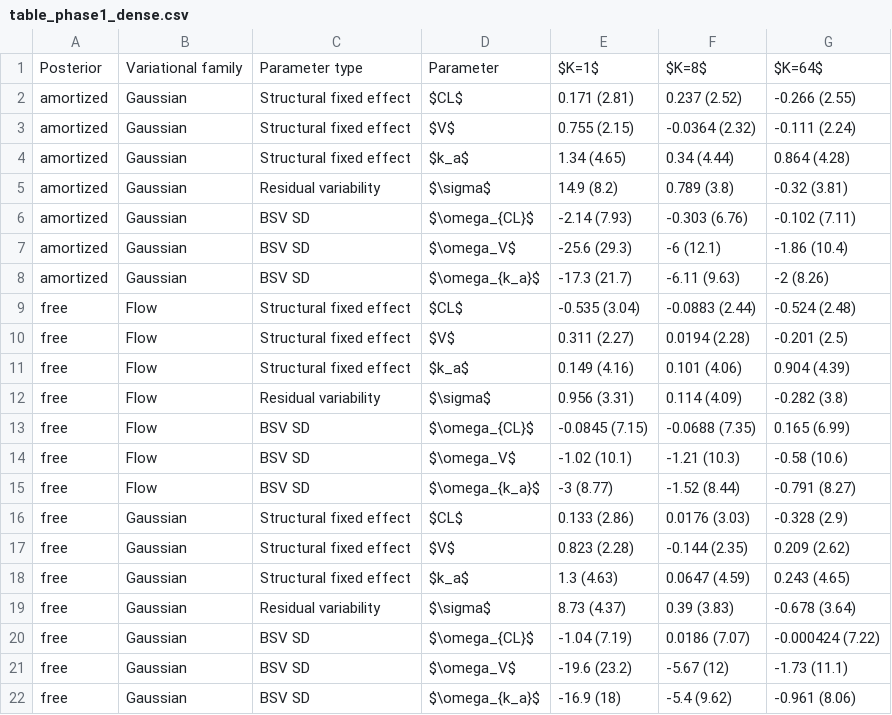
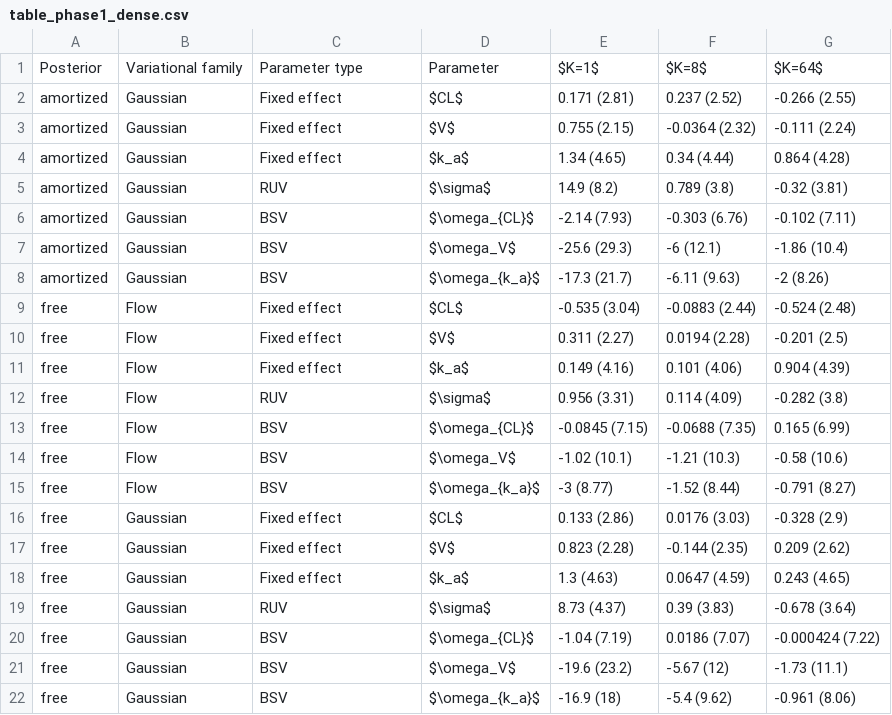
Before and after one commit to aelmokadem/nlme-vi, a CSV file: publication/tables/table_phase1_dense.csv, drawn as a sheet.

Commit message:
update manuscript copyedited tables

```diff
--- a/publication/tables/table_phase1_dense.csv
+++ b/publication/tables/table_phase1_dense.csv
@@ -1,22 +1,22 @@
 Posterior,Variational family,Parameter type,Parameter,$K=1$,$K=8$,$K=64$
-amortized,Gaussian,Structural fixed effect,$CL$,0.171 (2.81),0.237 (2.52),-0.266 (2.55)
-amortized,Gaussian,Structural fixed effect,$V$,0.755 (2.15),-0.0364 (2.32),-0.111 (2.24)
-amortized,Gaussian,Structural fixed effect,$k_a$,1.34 (4.65),0.34 (4.44),0.864 (4.28)
-amortized,Gaussian,Residual variability,$\sigma$,14.9 (8.2),0.789 (3.8),-0.32 (3.81)
-amortized,Gaussian,BSV SD,$\omega_{CL}$,-2.14 (7.93),-0.303 (6.76),-0.102 (7.11)
-amortized,Gaussian,BSV SD,$\omega_V$,-25.6 (29.3),-6 (12.1),-1.86 (10.4)
-amortized,Gaussian,BSV SD,$\omega_{k_a}$,-17.3 (21.7),-6.11 (9.63),-2 (8.26)
-free,Flow,Structural fixed effect,$CL$,-0.535 (3.04),-0.0883 (2.44),-0.524 (2.48)
-free,Flow,Structural fixed effect,$V$,0.311 (2.27),0.0194 (2.28),-0.201 (2.5)
-free,Flow,Structural fixed effect,$k_a$,0.149 (4.16),0.101 (4.06),0.904 (4.39)
-free,Flow,Residual variability,$\sigma$,0.956 (3.31),0.114 (4.09),-0.282 (3.8)
-free,Flow,BSV SD,$\omega_{CL}$,-0.0845 (7.15),-0.0688 (7.35),0.165 (6.99)
-free,Flow,BSV SD,$\omega_V$,-1.02 (10.1),-1.21 (10.3),-0.58 (10.6)
-free,Flow,BSV SD,$\omega_{k_a}$,-3 (8.77),-1.52 (8.44),-0.791 (8.27)
-free,Gaussian,Structural fixed effect,$CL$,0.133 (2.86),0.0176 (3.03),-0.328 (2.9)
-free,Gaussian,Structural fixed effect,$V$,0.823 (2.28),-0.144 (2.35),0.209 (2.62)
-free,Gaussian,Structural fixed effect,$k_a$,1.3 (4.63),0.0647 (4.59),0.243 (4.65)
-free,Gaussian,Residual variability,$\sigma$,8.73 (4.37),0.39 (3.83),-0.678 (3.64)
-free,Gaussian,BSV SD,$\omega_{CL}$,-1.04 (7.19),0.0186 (7.07),-0.000424 (7.22)
-free,Gaussian,BSV SD,$\omega_V$,-19.6 (23.2),-5.67 (12),-1.73 (11.1)
-free,Gaussian,BSV SD,$\omega_{k_a}$,-16.9 (18),-5.4 (9.62),-0.961 (8.06)
+amortized,Gaussian,Fixed effect,$CL$,0.171 (2.81),0.237 (2.52),-0.266 (2.55)
+amortized,Gaussian,Fixed effect,$V$,0.755 (2.15),-0.0364 (2.32),-0.111 (2.24)
+amortized,Gaussian,Fixed effect,$k_a$,1.34 (4.65),0.34 (4.44),0.864 (4.28)
+amortized,Gaussian,RUV,$\sigma$,14.9 (8.2),0.789 (3.8),-0.32 (3.81)
+amortized,Gaussian,BSV,$\omega_{CL}$,-2.14 (7.93),-0.303 (6.76),-0.102 (7.11)
+amortized,Gaussian,BSV,$\omega_V$,-25.6 (29.3),-6 (12.1),-1.86 (10.4)
+amortized,Gaussian,BSV,$\omega_{k_a}$,-17.3 (21.7),-6.11 (9.63),-2 (8.26)
+free,Flow,Fixed effect,$CL$,-0.535 (3.04),-0.0883 (2.44),-0.524 (2.48)
+free,Flow,Fixed effect,$V$,0.311 (2.27),0.0194 (2.28),-0.201 (2.5)
+free,Flow,Fixed effect,$k_a$,0.149 (4.16),0.101 (4.06),0.904 (4.39)
+free,Flow,RUV,$\sigma$,0.956 (3.31),0.114 (4.09),-0.282 (3.8)
+free,Flow,BSV,$\omega_{CL}$,-0.0845 (7.15),-0.0688 (7.35),0.165 (6.99)
+free,Flow,BSV,$\omega_V$,-1.02 (10.1),-1.21 (10.3),-0.58 (10.6)
+free,Flow,BSV,$\omega_{k_a}$,-3 (8.77),-1.52 (8.44),-0.791 (8.27)
+free,Gaussian,Fixed effect,$CL$,0.133 (2.86),0.0176 (3.03),-0.328 (2.9)
+free,Gaussian,Fixed effect,$V$,0.823 (2.28),-0.144 (2.35),0.209 (2.62)
+free,Gaussian,Fixed effect,$k_a$,1.3 (4.63),0.0647 (4.59),0.243 (4.65)
+free,Gaussian,RUV,$\sigma$,8.73 (4.37),0.39 (3.83),-0.678 (3.64)
+free,Gaussian,BSV,$\omega_{CL}$,-1.04 (7.19),0.0186 (7.07),-0.000424 (7.22)
+free,Gaussian,BSV,$\omega_V$,-19.6 (23.2),-5.67 (12),-1.73 (11.1)
+free,Gaussian,BSV,$\omega_{k_a}$,-16.9 (18),-5.4 (9.62),-0.961 (8.06)
```
Also changed, not shown: publication/tables/table_phase0_combined.csv, publication/tables/table_phase1_sparse.csv, 8 other files.
